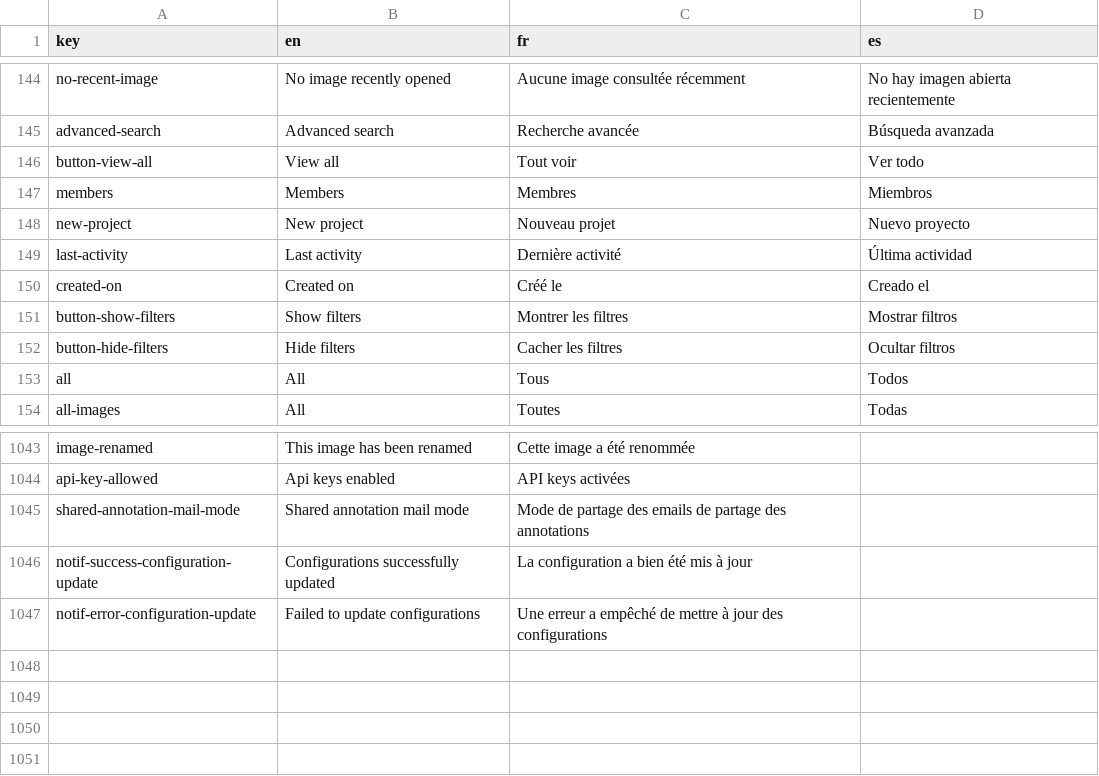
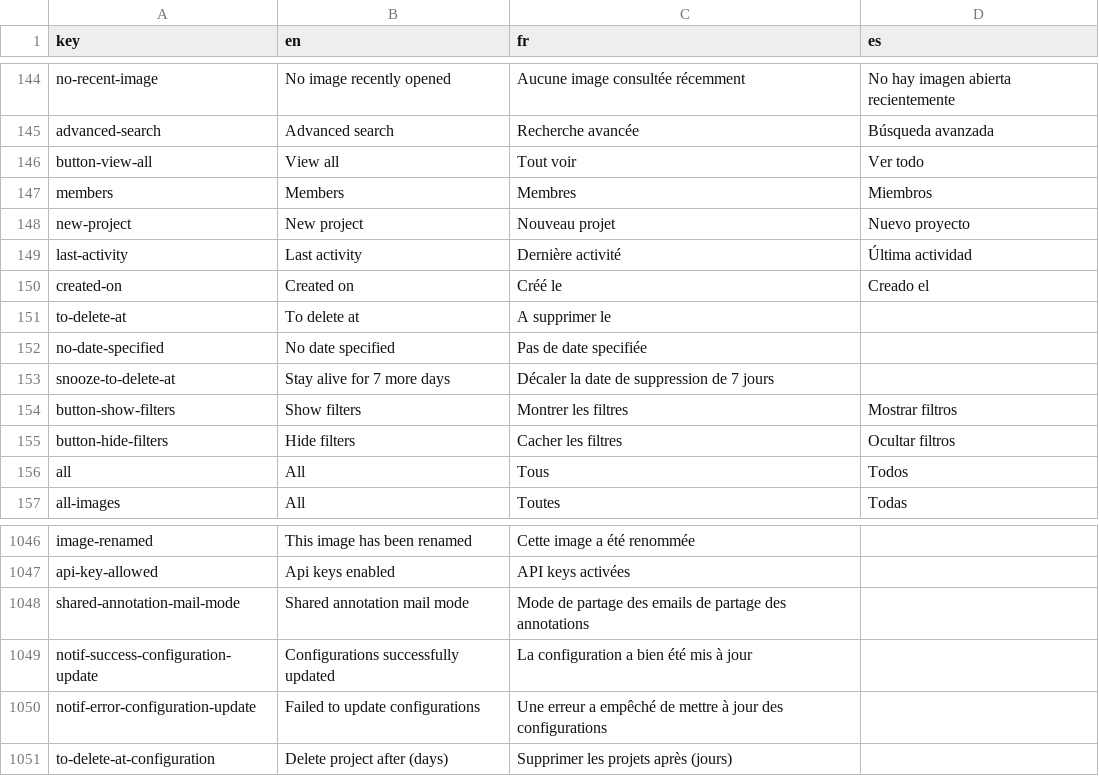
Before and after one commit to cytomine/Cytomine-Web-UI, a CSV file: src/locales/translations.csv, drawn as a sheet; only a part is shown, gaps mark what is left out; the diff names each change by its address in the sheet, - before the commit and + after, or states it on an @@ line.

Commit message:
project auto delete

```diff
--- a/src/locales/translations.csv
+++ b/src/locales/translations.csv
+row 151: to-delete-at | To delete at | A supprimer le
+row 152: no-date-specified | No date specified | Pas de date specifiée
+row 153: snooze-to-delete-at | Stay alive for 7 more days | Décaler la date de suppression de 7 jours
+row 1051: to-delete-at-configuration | Delete project after (days) | Supprimer les projets après (jours)
```
Also changed, not shown: 3 other files.
